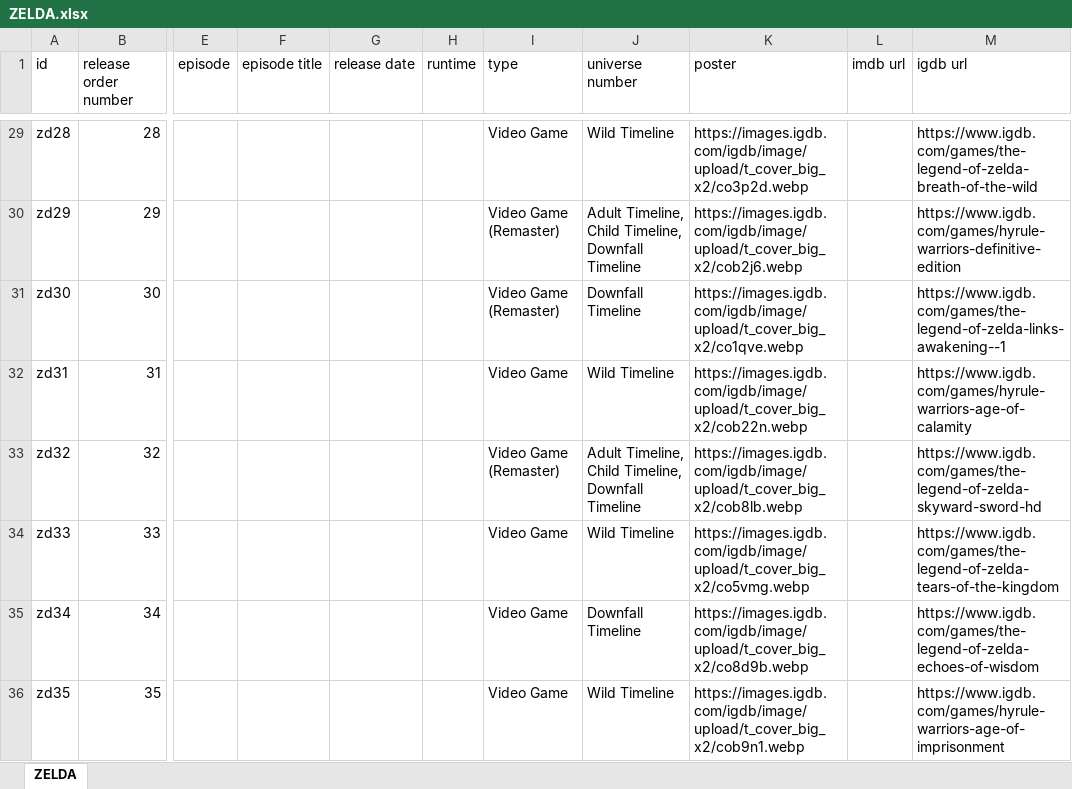
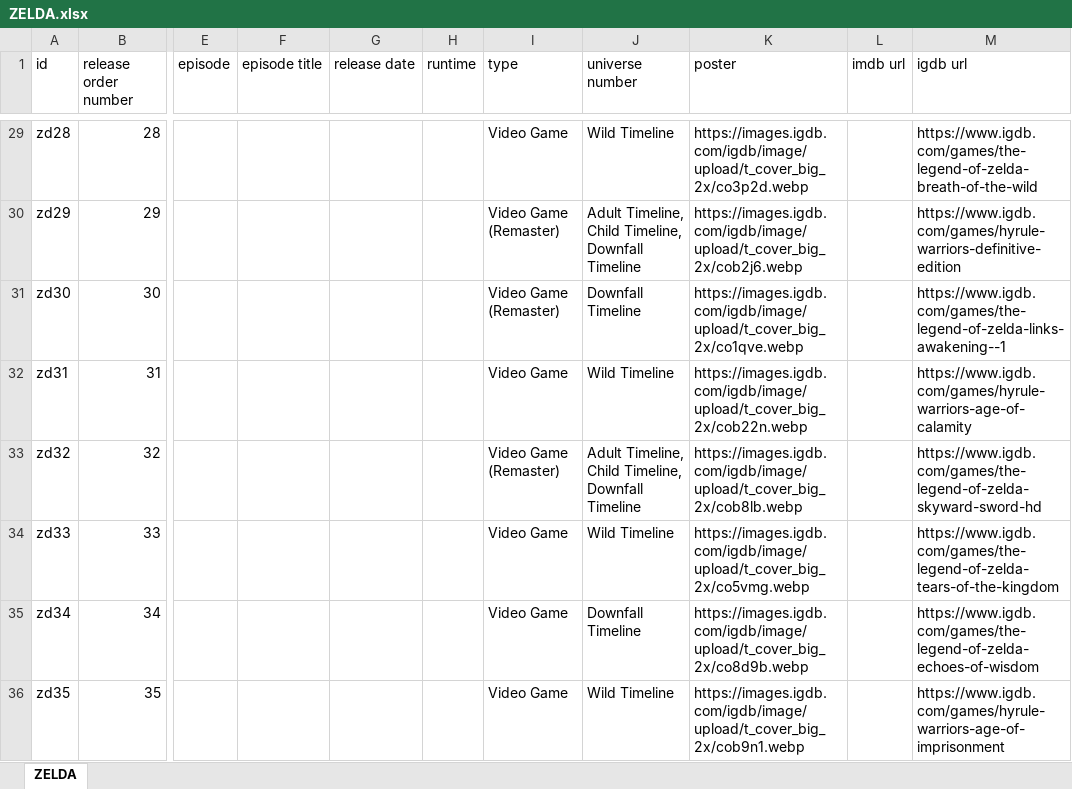
Before and after one commit to Arnixen/thecanoncatalog, an Excel workbook: ZELDA.xlsx, sheet ZELDA, drawn as a sheet; only a part is shown, gaps mark what is left out; values as stored, in another font and other column widths than the file's, no borders; the diff covers the shown part only; the diff names each change by its address in the sheet, - before the commit and + after, or states it on an @@ line.

Commit message:
Zelda res fix

```diff
--- a/ZELDA.xlsx (sheet ZELDA)
+++ b/ZELDA.xlsx (sheet ZELDA)
-K29 (poster): https://images.igdb.com/igdb/image/upload/t_cover_big_x2/co3p2d.webp
+K29 (poster): https://images.igdb.com/igdb/image/upload/t_cover_big_2x/co3p2d.webp
-K30 (poster): https://images.igdb.com/igdb/image/upload/t_cover_big_x2/cob2j6.webp
+K30 (poster): https://images.igdb.com/igdb/image/upload/t_cover_big_2x/cob2j6.webp
-K31 (poster): https://images.igdb.com/igdb/image/upload/t_cover_big_x2/co1qve.webp
+K31 (poster): https://images.igdb.com/igdb/image/upload/t_cover_big_2x/co1qve.webp
-K32 (poster): https://images.igdb.com/igdb/image/upload/t_cover_big_x2/cob22n.webp
+K32 (poster): https://images.igdb.com/igdb/image/upload/t_cover_big_2x/cob22n.webp
-K33 (poster): https://images.igdb.com/igdb/image/upload/t_cover_big_x2/cob8lb.webp
+K33 (poster): https://images.igdb.com/igdb/image/upload/t_cover_big_2x/cob8lb.webp
-K34 (poster): https://images.igdb.com/igdb/image/upload/t_cover_big_x2/co5vmg.webp
+K34 (poster): https://images.igdb.com/igdb/image/upload/t_cover_big_2x/co5vmg.webp
-K35 (poster): https://images.igdb.com/igdb/image/upload/t_cover_big_x2/co8d9b.webp
+K35 (poster): https://images.igdb.com/igdb/image/upload/t_cover_big_2x/co8d9b.webp
-K36 (poster): https://images.igdb.com/igdb/image/upload/t_cover_big_x2/cob9n1.webp
+K36 (poster): https://images.igdb.com/igdb/image/upload/t_cover_big_2x/cob9n1.webp
```
Also changed, not shown: 27 edited cells elsewhere in this sheet.
